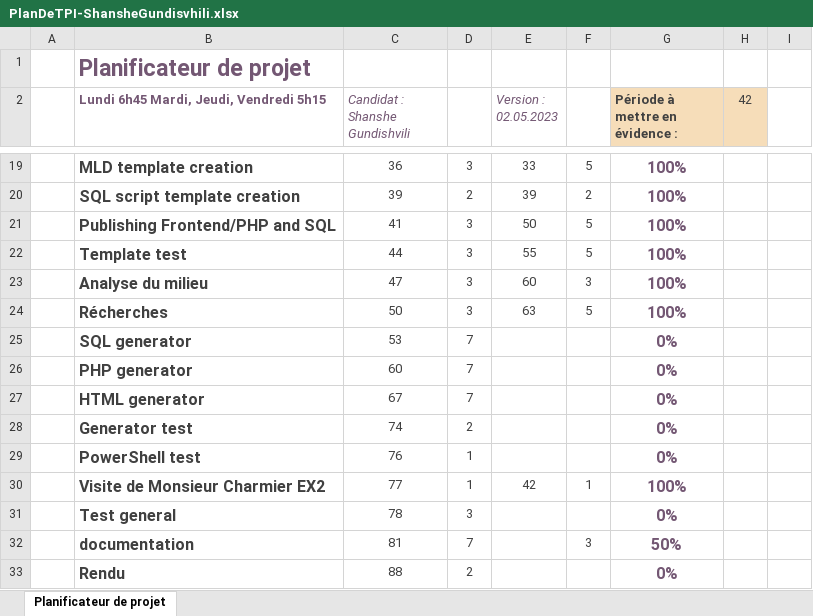
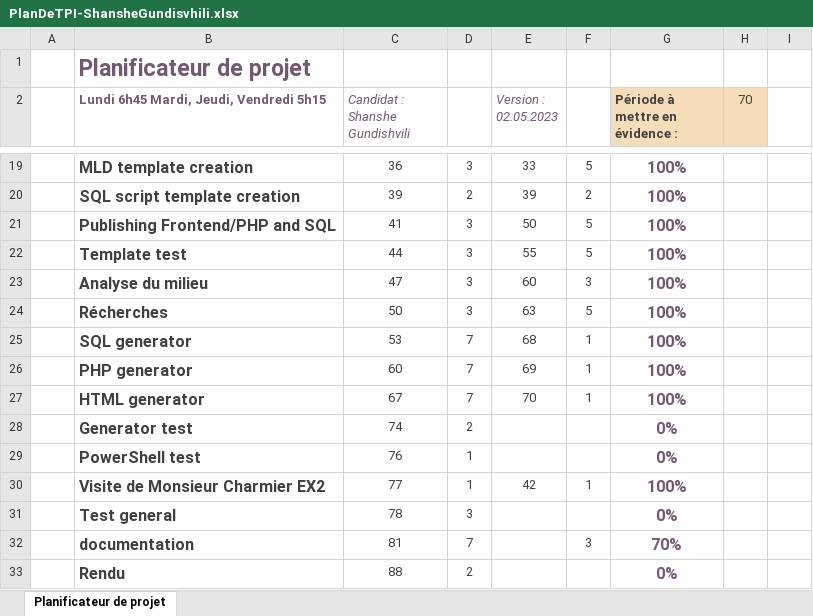
Before and after one commit to ShansheGundishvili/PHPModel, an Excel workbook: Documentation/Journal&Plan/PlanDeTPI-ShansheGundisvhili.xlsx, sheet Planificateur de projet, drawn as a sheet; only a part is shown, gaps mark what is left out; values as stored, in another font and other column widths than the file's, no borders; conditional formats not drawn; the diff names each change by its address in the sheet, - before the commit and + after, or states it on an @@ line.

```diff
--- a/Documentation/Journal&Plan/PlanDeTPI-ShansheGundisvhili.xlsx (sheet Planificateur de projet)
+++ b/Documentation/Journal&Plan/PlanDeTPI-ShansheGundisvhili.xlsx (sheet Planificateur de projet)
-H2: 42
+H2: 70
-E25 (Version : 02.05.2023): (empty)
+E25 (Version : 02.05.2023): 68
-F25:F27: (empty)
+F25:F27: 1
-G25:G27 (Période à mettre en évidence :): 0%
+G25:G27 (Période à mettre en évidence :): 100%
-E26 (Version : 02.05.2023): (empty)
+E26 (Version : 02.05.2023): 69
-E27 (Version : 02.05.2023): (empty)
+E27 (Version : 02.05.2023): 70
-G32 (Période à mettre en évidence :): 50%
+G32 (Période à mettre en évidence :): 70%
```
Also changed, not shown: Documentation/Journal&Plan/JournalDeTravail-ShansheGundishvili.xlsx, 33 other files.
